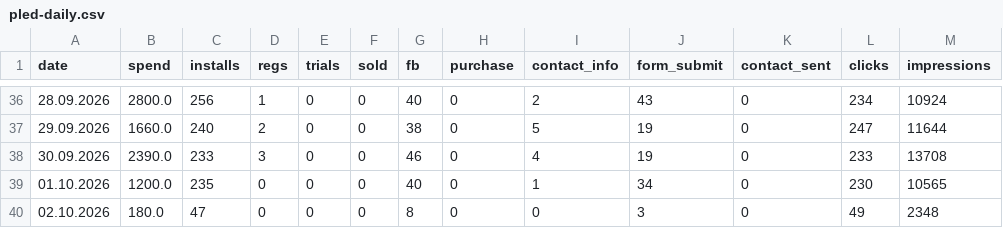
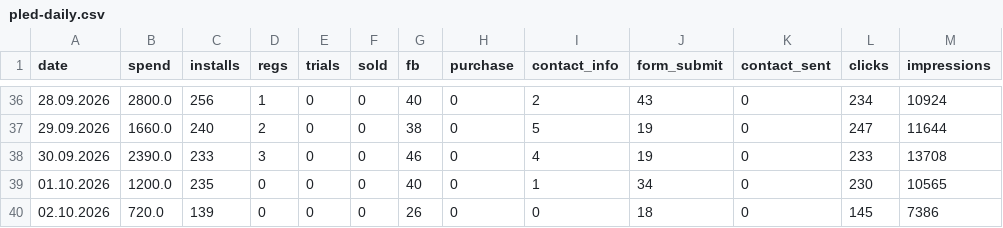
Before and after one commit to lusnikovvaceslav9-oss/elixir-dashboard, a CSV file: data/pled-daily.csv, drawn as a sheet; only a part is shown, gaps mark what is left out.

Commit message:
chore: auto-update Pled and 4ursoul feed data

```diff
--- a/data/pled-daily.csv
+++ b/data/pled-daily.csv
@@ -39,2 +39,2 @@ date,spend,installs,regs,trials,sold,fb,purchase,contact_info,form_submit,contac
 01.10.2026,1200.0,235,0,0,0,40,0,1,34,0,230,10565
-02.10.2026,180.0,47,0,0,0,8,0,0,3,0,49,2348
+02.10.2026,720.0,139,0,0,0,26,0,0,18,0,145,7386
```
Also changed, not shown: 2 other files.
